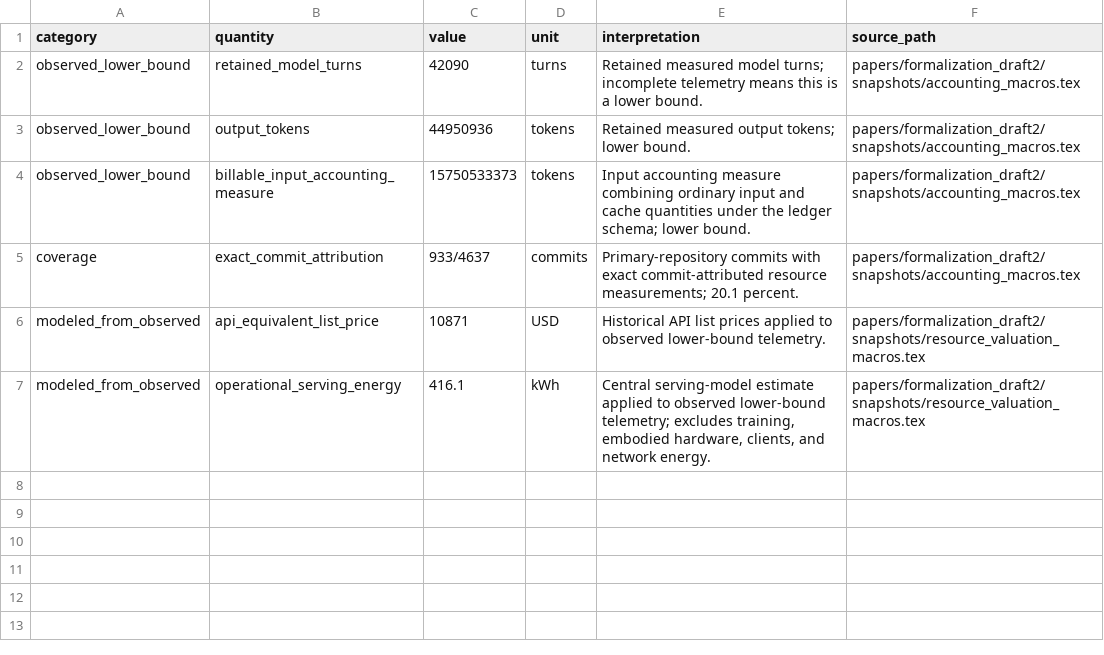
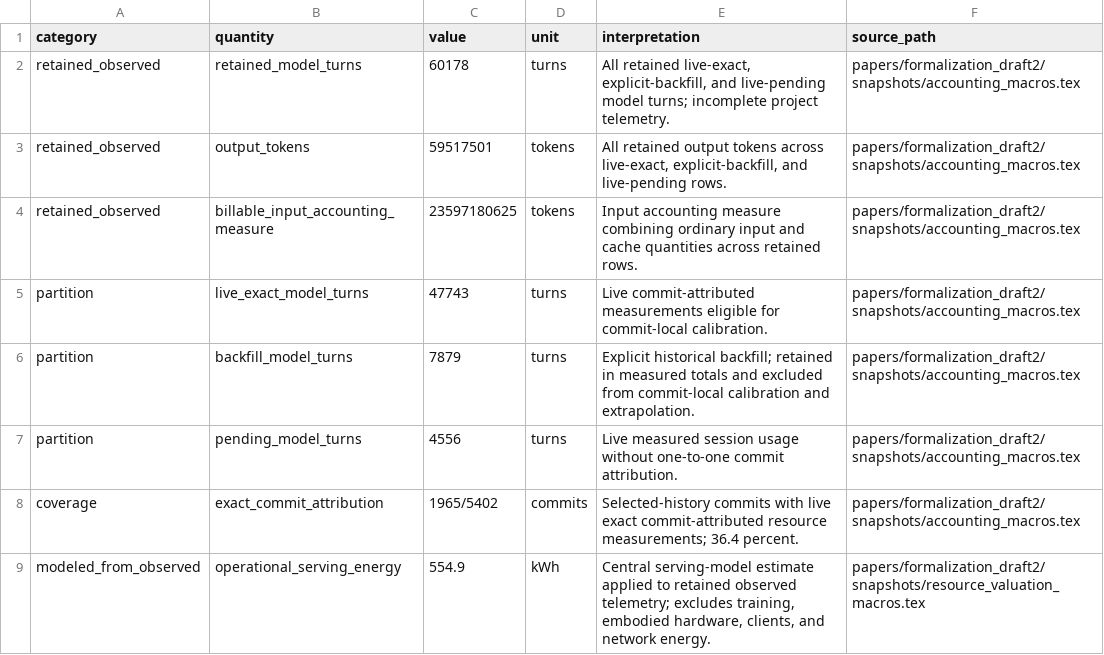
Before and after one commit to AIQ-Kitware/aiq-dkps-formalization, a CSV file: papers/formalization_process/data/resource_snapshot.csv, drawn as a sheet.

```diff
--- a/papers/formalization_process/data/resource_snapshot.csv
+++ b/papers/formalization_process/data/resource_snapshot.csv
@@ -1,7 +1,9 @@
 category,quantity,value,unit,interpretation,source_path
-observed_lower_bound,retained_model_turns,42090,turns,"Retained measured model turns; incomplete telemetry means this is a lower bound.",papers/formalization_draft2/snapshots/accounting_macros.tex
-observed_lower_bound,output_tokens,44950936,tokens,"Retained measured output tokens; lower bound.",papers/formalization_draft2/snapshots/accounting_macros.tex
-observed_lower_bound,billable_input_accounting_measure,15750533373,tokens,"Input accounting measure combining ordinary input and cache quantities under the ledger schema; lower bound.",papers/formalization_draft2/snapshots/accounting_macros.tex
-coverage,exact_commit_attribution,933/4637,commits,"Primary-repository commits with exact commit-attributed resource measurements; 20.1 percent.",papers/formalization_draft2/snapshots/accounting_macros.tex
-modeled_from_observed,api_equivalent_list_price,10871,USD,"Historical API list prices applied to observed lower-bound telemetry.",papers/formalization_draft2/snapshots/resource_valuation_macros.tex
-modeled_from_observed,operational_serving_energy,416.1,kWh,"Central serving-model estimate applied to observed lower-bound telemetry; excludes training, embodied hardware, clients, and network energy.",papers/formalization_draft2/snapshots/resource_valuation_macros.tex
+retained_observed,retained_model_turns,60178,turns,"All retained live-exact, explicit-backfill, and live-pending model turns; incomplete project telemetry.",papers/formalization_draft2/snapshots/accounting_macros.tex
+retained_observed,output_tokens,59517501,tokens,"All retained output tokens across live-exact, explicit-backfill, and live-pending rows.",papers/formalization_draft2/snapshots/accounting_macros.tex
+retained_observed,billable_input_accounting_measure,23597180625,tokens,Input accounting measure combining ordinary input and cache quantities across retained rows.,papers/formalization_draft2/snapshots/accounting_macros.tex
+partition,live_exact_model_turns,47743,turns,Live commit-attributed measurements eligible for commit-local calibration.,papers/formalization_draft2/snapshots/accounting_macros.tex
+partition,backfill_model_turns,7879,turns,Explicit historical backfill; retained in measured totals and excluded from commit-local calibration and extrapolation.,papers/formalization_draft2/snapshots/accounting_macros.tex
+partition,pending_model_turns,4556,turns,Live measured session usage without one-to-one commit attribution.,papers/formalization_draft2/snapshots/accounting_macros.tex
+coverage,exact_commit_attribution,1965/5402,commits,Selected-history commits with live exact commit-attributed resource measurements; 36.4 percent.,papers/formalization_draft2/snapshots/accounting_macros.tex
+modeled_from_observed,operational_serving_energy,554.9,kWh,"Central serving-model estimate applied to retained observed telemetry; excludes training, embodied hardware, clients, and network energy.",papers/formalization_draft2/snapshots/resource_valuation_macros.tex
```
Also changed, not shown: papers/formalization_process/data/model_usage_snapshot.csv, 28 other files.
